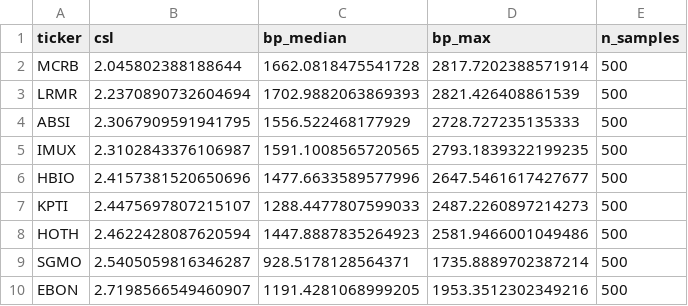
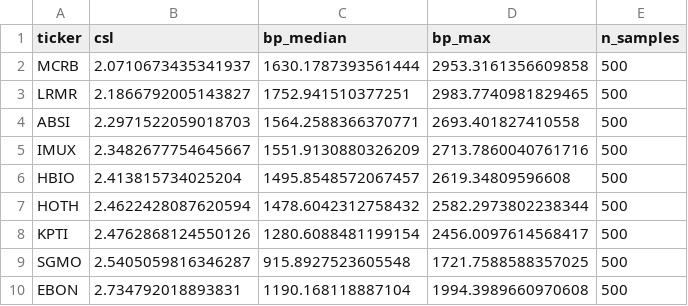
Before and after one commit to elbrujo325/smallcap-quant-ml, a CSV file: data/universe_admitted.csv, drawn as a sheet.

```diff
--- a/data/universe_admitted.csv
+++ b/data/universe_admitted.csv
@@ -1,10 +1,10 @@
 ticker,csl,bp_median,bp_max,n_samples
-MCRB,2.045802388188644,1662.0818475541728,2817.7202388571914,500
-LRMR,2.2370890732604694,1702.9882063869393,2821.426408861539,500
-ABSI,2.3067909591941795,1556.522468177929,2728.727235135333,500
-IMUX,2.3102843376106987,1591.1008565720565,2793.1839322199235,500
-HBIO,2.4157381520650696,1477.6633589577996,2647.5461617427677,500
-KPTI,2.4475697807215107,1288.4477807599033,2487.2260897214273,500
-HOTH,2.4622428087620594,1447.8887835264923,2581.9466001049486,500
-SGMO,2.5405059816346287,928.5178128564371,1735.8889702387214,500
-EBON,2.7198566549460907,1191.4281068999205,1953.3512302349216,500
+MCRB,2.0710673435341937,1630.1787393561444,2953.3161356609858,500
+LRMR,2.1866792005143827,1752.941510377251,2983.7740981829465,500
+ABSI,2.2971522059018703,1564.2588366370771,2693.401827410558,500
+IMUX,2.3482677754645667,1551.9130880326209,2713.7860040761716,500
+HBIO,2.413815734025204,1495.8548572067457,2619.34809596608,500
+HOTH,2.4622428087620594,1478.6042312758432,2582.2973802238344,500
+KPTI,2.4762868124550126,1280.6088481199154,2456.0097614568417,500
+SGMO,2.5405059816346287,915.8927523605548,1721.7588588357025,500
+EBON,2.734792018893831,1190.168118887104,1994.3989660970608,500
```
Also changed, not shown: data/calibration_all.csv, 14 other files.
